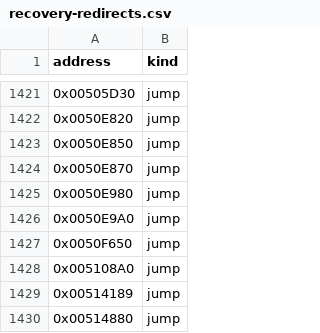
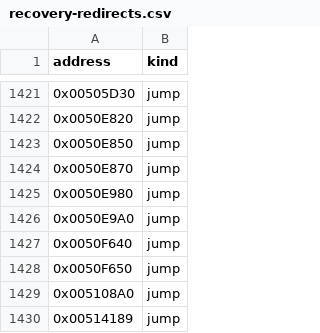
Before and after one commit to fran6co/OpenSMACX, a CSV file: docs/recovery-redirects.csv, drawn as a sheet; only a part is shown, gaps mark what is left out; the shorter side is filled out with more unchanged rows; the diff names each change by its address in the sheet, - before the commit and + after, or states it on an @@ line.

```diff
--- a/docs/recovery-redirects.csv
+++ b/docs/recovery-redirects.csv
+row 1427: 0x0050F640 | jump
```
Also changed, not shown: docs/recovery/priorities.csv, 11 other files.
